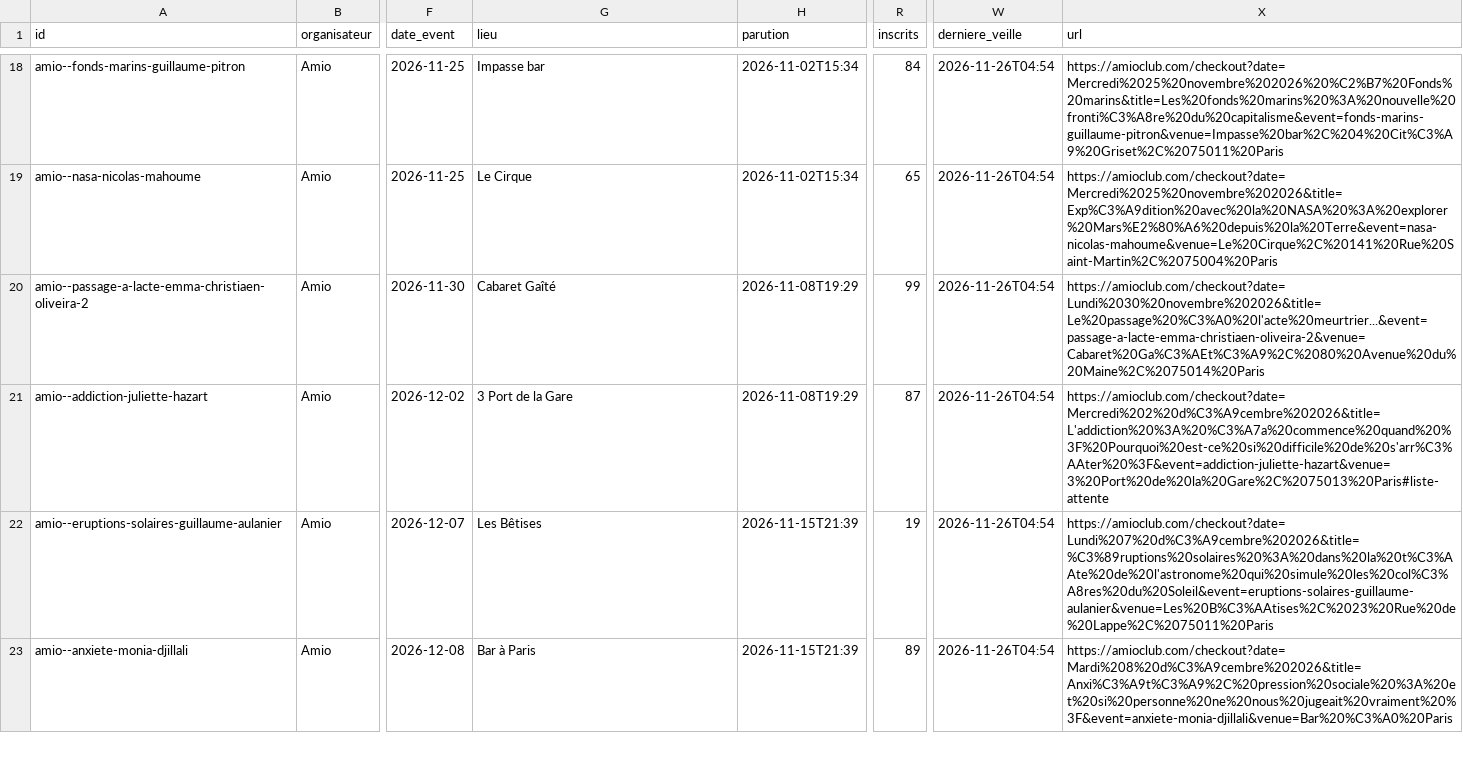
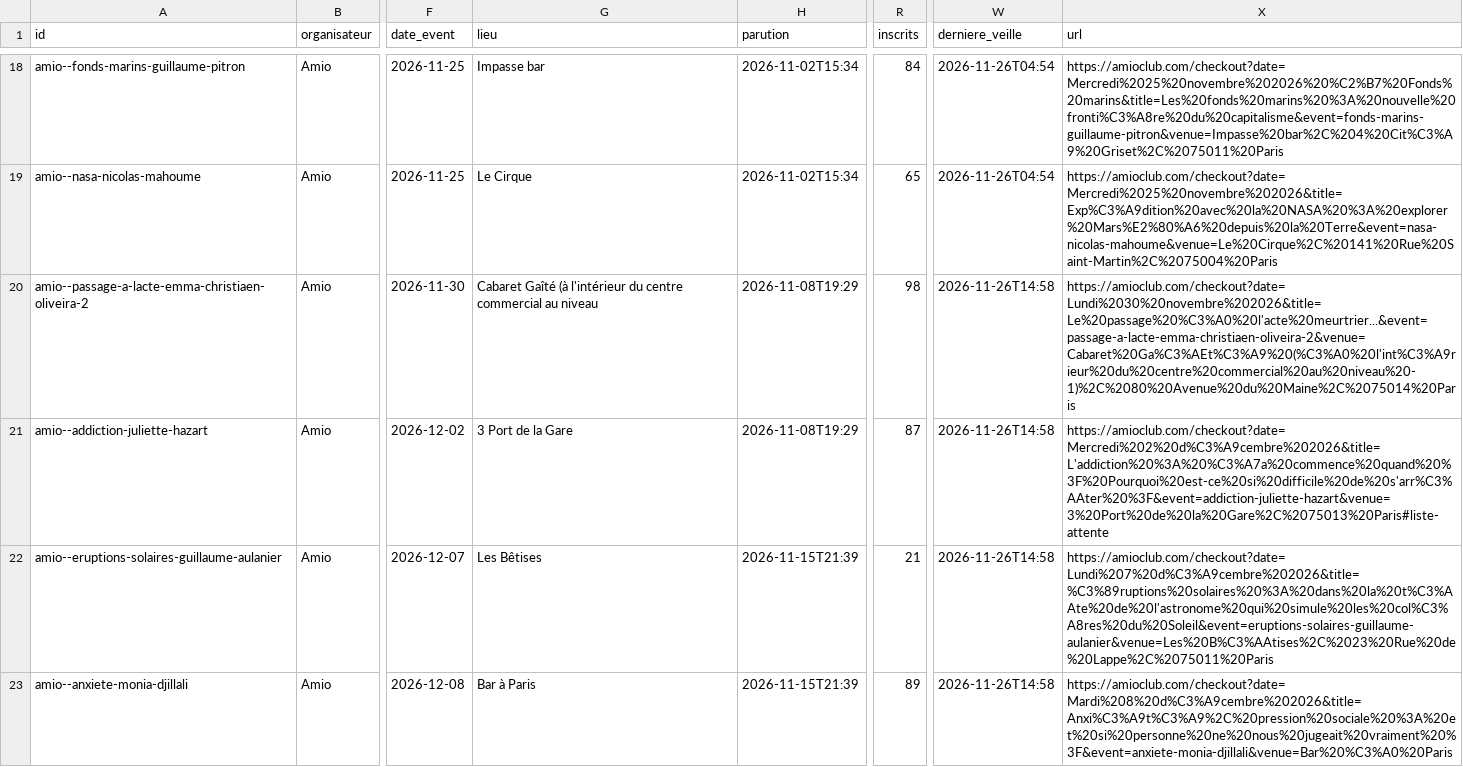
Before and after one commit to microeconomie/best-notif, a CSV file: data/talks.csv, drawn as a sheet; only a part is shown, gaps mark what is left out; the diff covers the shown part only; the diff names each change by its address in the sheet, - before the commit and + after, or states it on an @@ line.

```diff
--- a/data/talks.csv
+++ b/data/talks.csv
-G20 (lieu): Cabaret Gaîté
+G20 (lieu): Cabaret Gaîté (à l'intérieur du centre commercial au niveau
-R20 (inscrits): 99
+R20 (inscrits): 98
-W20:W23 (derniere_veille): 2026-11-26T04:54
+W20:W23 (derniere_veille): 2026-11-26T14:58
-X20 (url): https://amioclub.com/checkout?date=Lundi%2030%20novembre%202026&title=Le%20passage%20%C3%A0%20l'acte%20meurtrier...&event=passage-a-lacte-emma-christiaen-oliveira-2&venue=Cabaret%20Ga%C3%AEt%C3%A9%2C%2080%20Avenue%20du%20Maine%2C%2075014%20Paris
+X20 (url): https://amioclub.com/checkout?date=Lundi%2030%20novembre%202026&title=Le%20passage%20%C3%A0%20l'acte%20meurtrier...&event=passage-a-lacte-emma-christiaen-oliveira-2&venue=Cabaret%20Ga%C3%AEt%C3%A9%20(%C3%A0%20l'int%C3%A9rieur%20du%20centre%20commercial%20au%20niveau%20-1)%2C%2080%20Avenue%20du%20Maine%2C%2075014%20Paris
-R22 (inscrits): 19
+R22 (inscrits): 21
```
Also changed, not shown: 3 edited cells elsewhere in this file, 2 other files.
